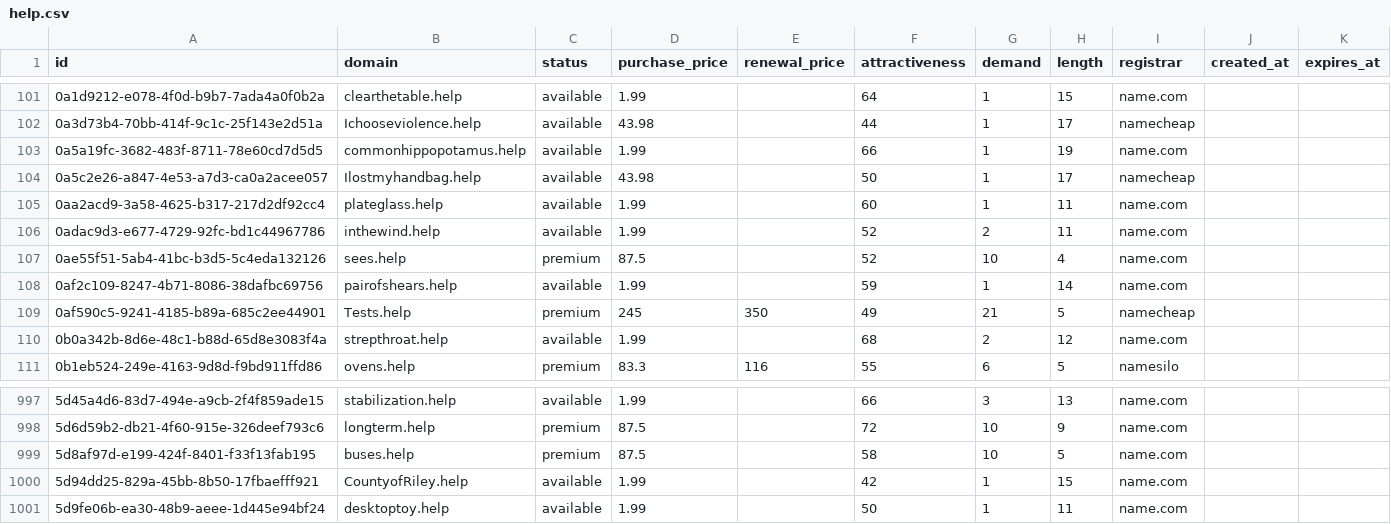
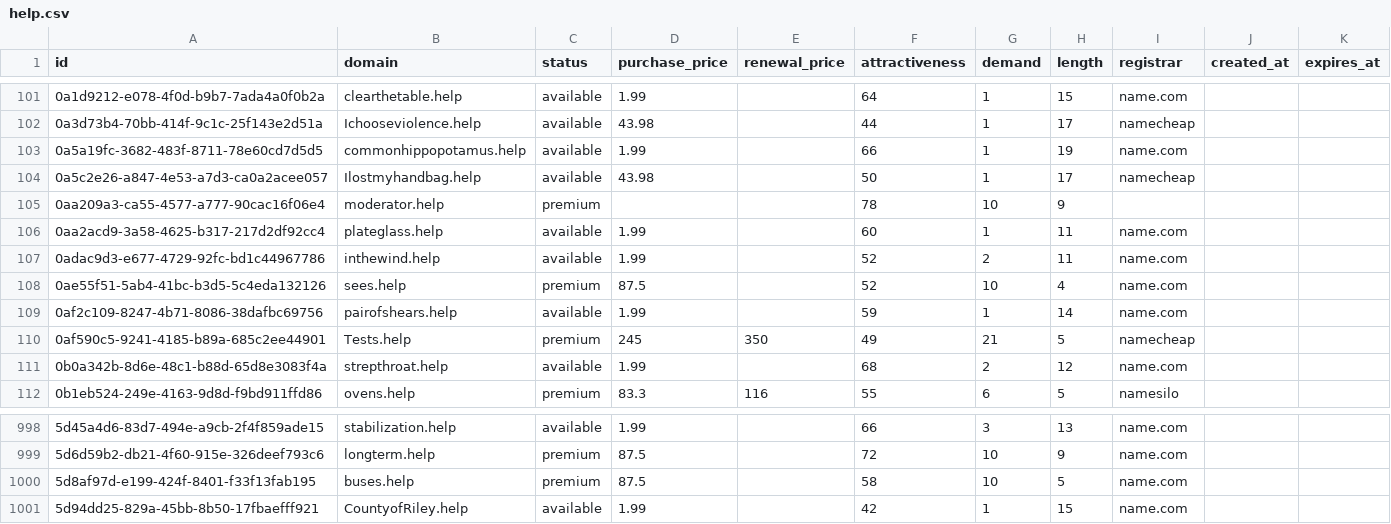
Before and after one commit to UniqueDomains/help-oneword-domains, a CSV file: help.csv, drawn as a sheet; only a part is shown, gaps mark what is left out.

Commit message:
Domains update

```diff
--- a/help.csv
+++ b/help.csv
@@ -104,2 +104,3 @@ id,domain,status,purchase_price,renewal_price,attractiveness,demand,length,regis
 0a5c2e26-a847-4e53-a7d3-ca0a2acee057,Ilostmyhandbag.help,available,43.98,,50,1,17,namecheap,,
+0aa209a3-ca55-4577-a777-90cac16f06e4,moderator.help,premium,,,78,10,9,,,
 0aa2acd9-3a58-4625-b317-217d2df92cc4,plateglass.help,available,1.99,,60,1,11,name.com,,
@@ -1000,2 +1001 @@ id,domain,status,purchase_price,renewal_price,attractiveness,demand,length,regis
 5d94dd25-829a-45bb-8b50-17fbaefff921,CountyofRiley.help,available,1.99,,42,1,15,name.com,,
-5d9fe06b-ea30-48b9-aeee-1d445e94bf24,desktoptoy.help,available,1.99,,50,1,11,name.com,,
```
Also changed, not shown: 4 other files.
